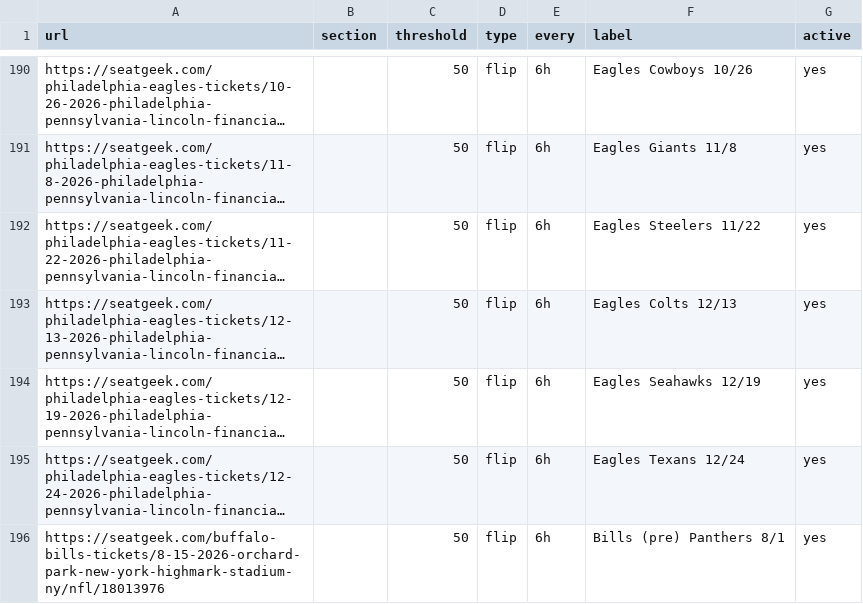
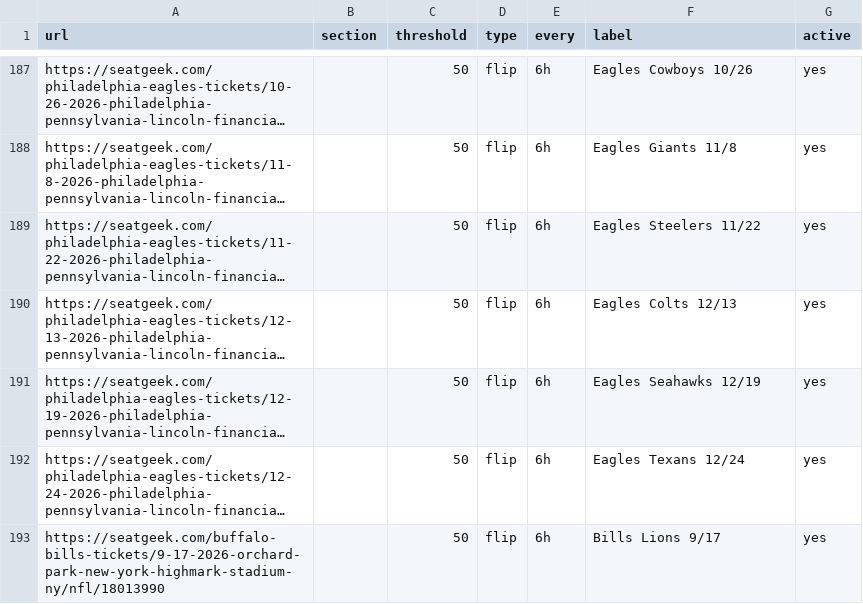
Before and after one commit to zfinkel1/Seatgeek-alerts, a CSV file: watchlist.csv, drawn as a sheet; only a part is shown, gaps mark what is left out; the shorter side is filled out with more unchanged rows; long unchanged cells end in …; the diff covers the shown part only; the diff names each change by its address in the sheet, - before the commit and + after, or states it on an @@ line.

```diff
--- a/watchlist.csv
+++ b/watchlist.csv
-row 196: https://seatgeek.com/buffalo-bills-tickets/8-15-2026-orchard-park-new-york-highmark-stadium-ny/nfl/18013976 |  | 50 | flip | 6h | Bills (pre) Panthers 8/1 | yes
```
Also changed, not shown: 17 removed rows elsewhere in this file.
